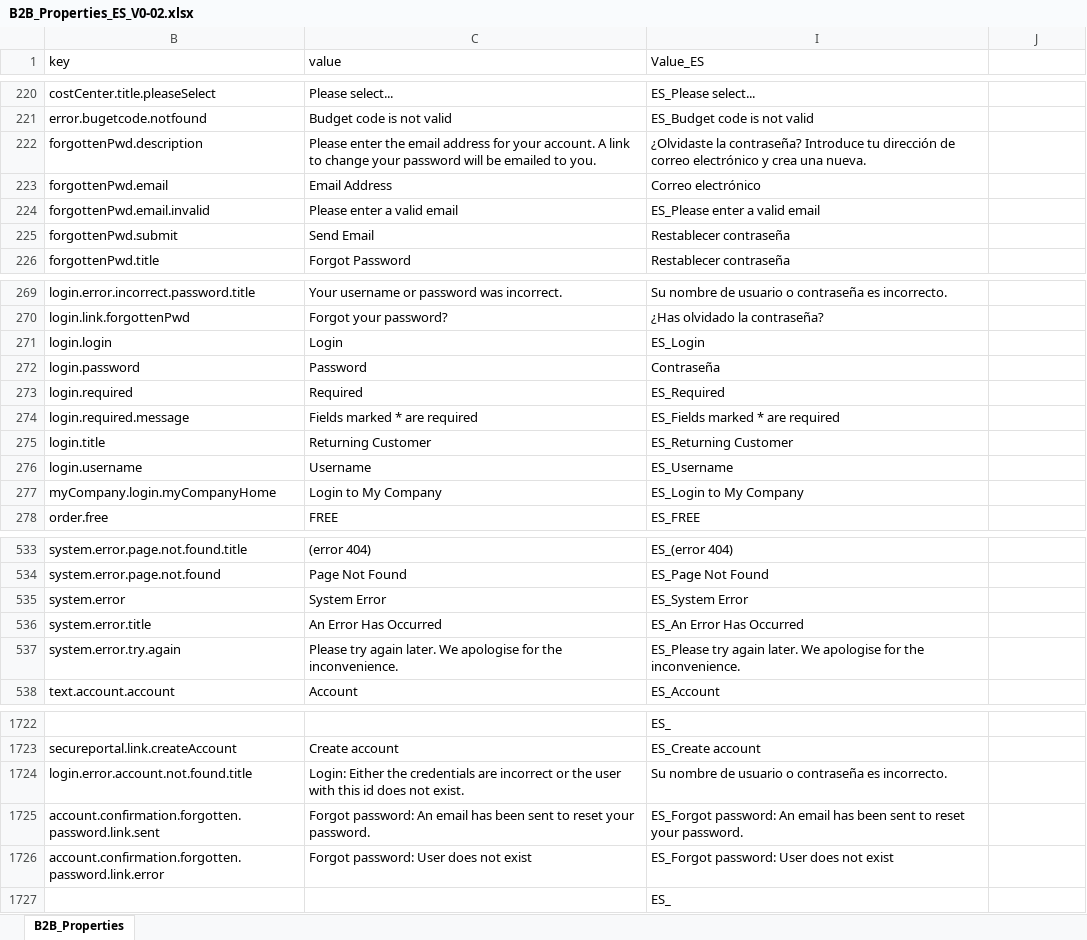
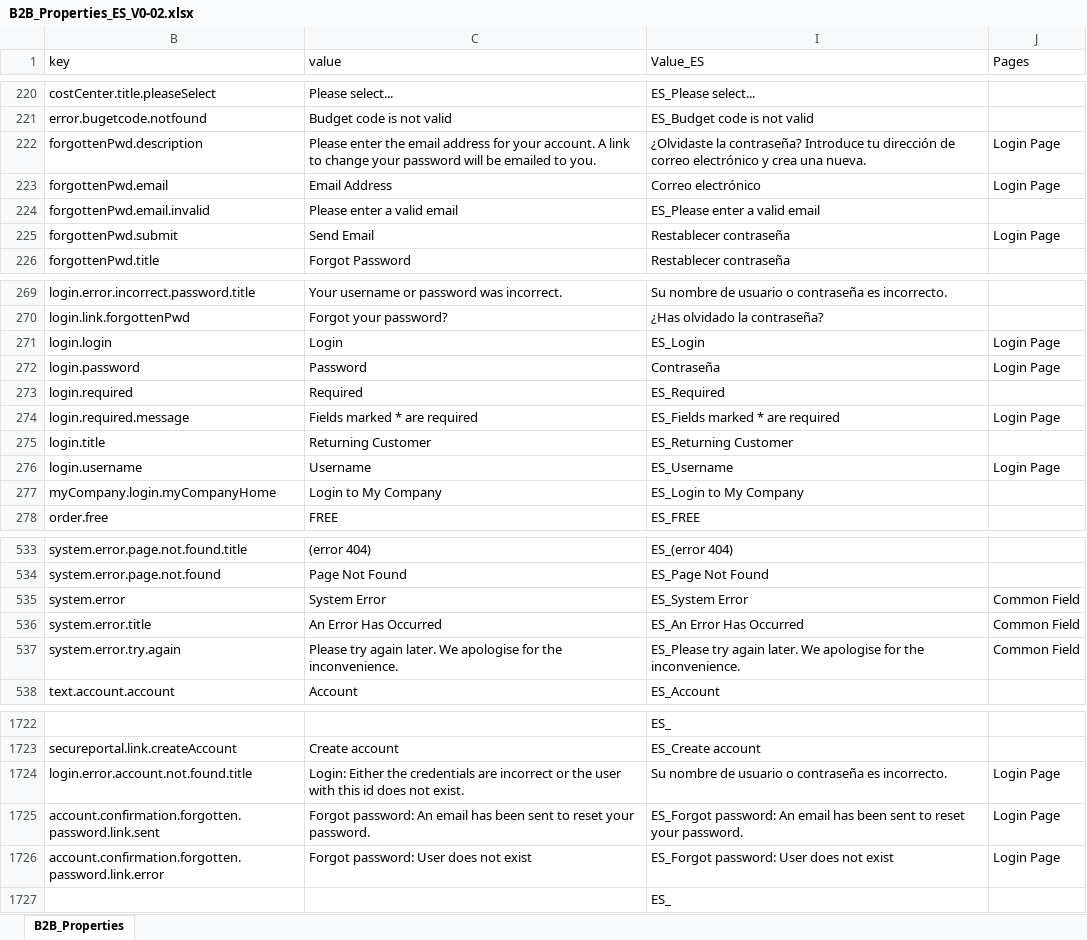
Before and after one commit to snehaagarwalcts/b2b-qa_Localization, an Excel workbook: B2B_Properties_ES_V0-02.xlsx, sheet B2B_Properties, drawn as a sheet; only a part is shown, gaps mark what is left out; values as stored, in another font and other column widths than the file's, no cell formats; table styles not drawn; the diff covers the shown part only; the diff names each change by its address in the sheet, - before the commit and + after, or states it on an @@ line.

```diff
--- a/B2B_Properties_ES_V0-02.xlsx (sheet B2B_Properties)
+++ b/B2B_Properties_ES_V0-02.xlsx (sheet B2B_Properties)
-J1: (empty)
+J1: Pages
-J222:J223 (Pages): (empty)
+J222:J223 (Pages): Login Page
-J225 (Pages): (empty)
+J225 (Pages): Login Page
-J271:J272 (Pages): (empty)
+J271:J272 (Pages): Login Page
-J274 (Pages): (empty)
+J274 (Pages): Login Page
-J276 (Pages): (empty)
+J276 (Pages): Login Page
-J535:J537 (Pages): (empty)
+J535:J537 (Pages): Common Field
-J1724:J1726 (Pages): (empty)
+J1724:J1726 (Pages): Login Page
```
Also changed, not shown: 20 edited cells elsewhere in this sheet, cell formats, B2B_Properties_DE_V0-04.xlsx, B2B_Properties_FR_V0-02.xlsx, 4 other files.
